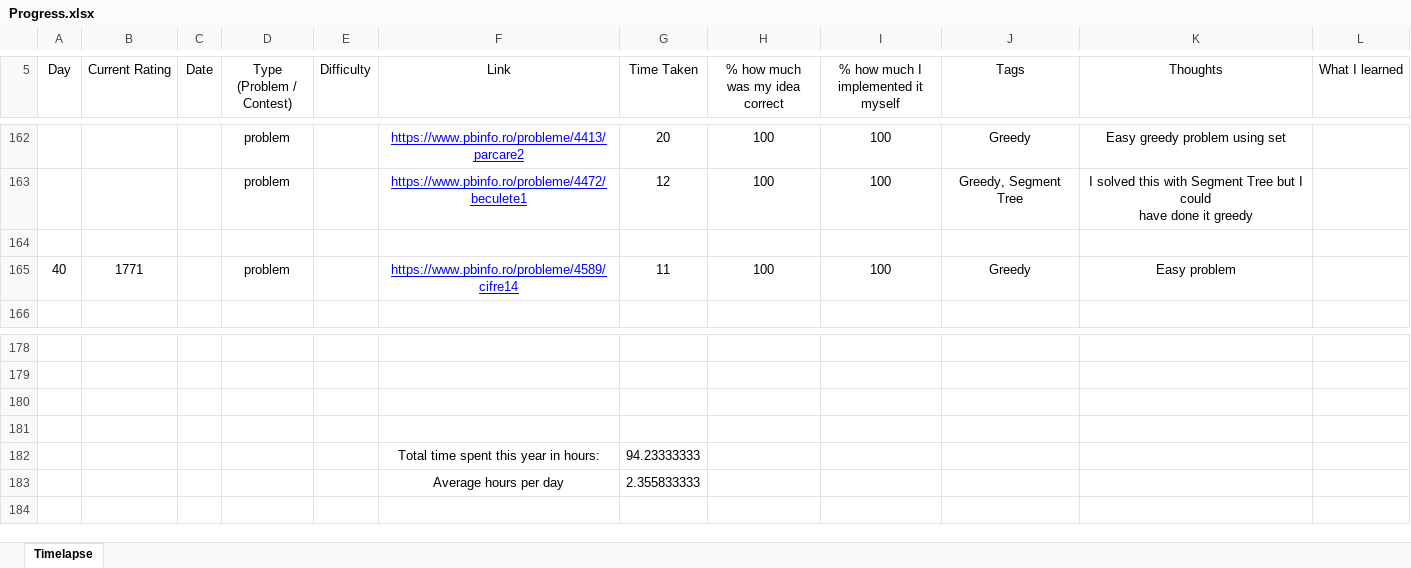
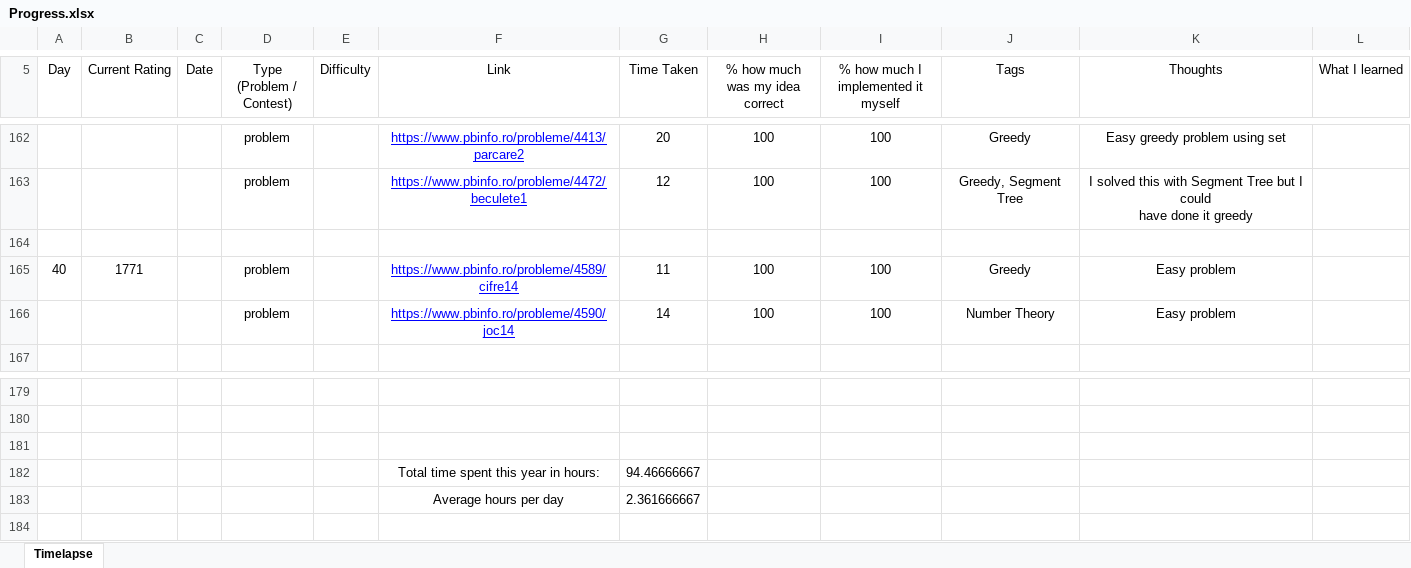
Before and after one commit to AlexandruOlteanu/CompetitiveProgramming, an Excel workbook: Progress.xlsx, sheet Timelapse, drawn as a sheet; only a part is shown, gaps mark what is left out; values as stored, in another font and other column widths than the file's, no borders; removed rows and columns are numbered as before the commit, all else as after; the diff names each change by its address in the sheet, - before the commit and + after, or states it on an @@ line.

Commit message:
Solved OJI problem

```diff
--- a/Progress.xlsx (sheet Timelapse)
+++ b/Progress.xlsx (sheet Timelapse)
+row 166:  |  |  | problem |  | https://www.pbinfo.ro/probleme/4590/joc14 | 14 | 100 | 100 | Number Theory | Easy problem
-row 182: (empty)
+row 182:  |  |  |  |  | Total time spent this year in hours: | 94.46666667
-row 182:  |  |  |  |  | Total time spent this year in hours: | 94.23333333
-G183 (Time Taken): 2.355833333
+G183 (Time Taken): 2.361666667
```
Also changed, not shown: 3 other files.
